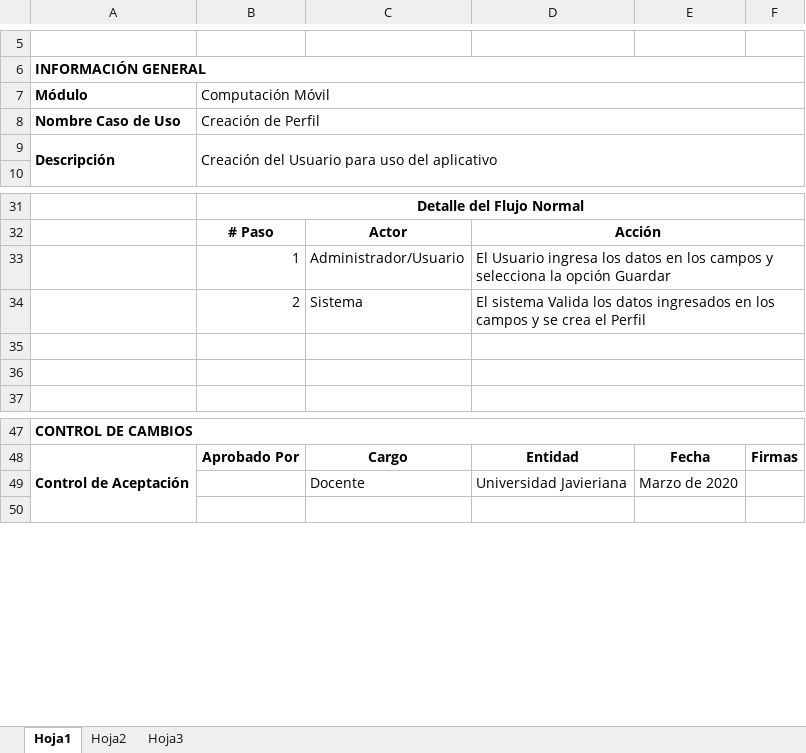
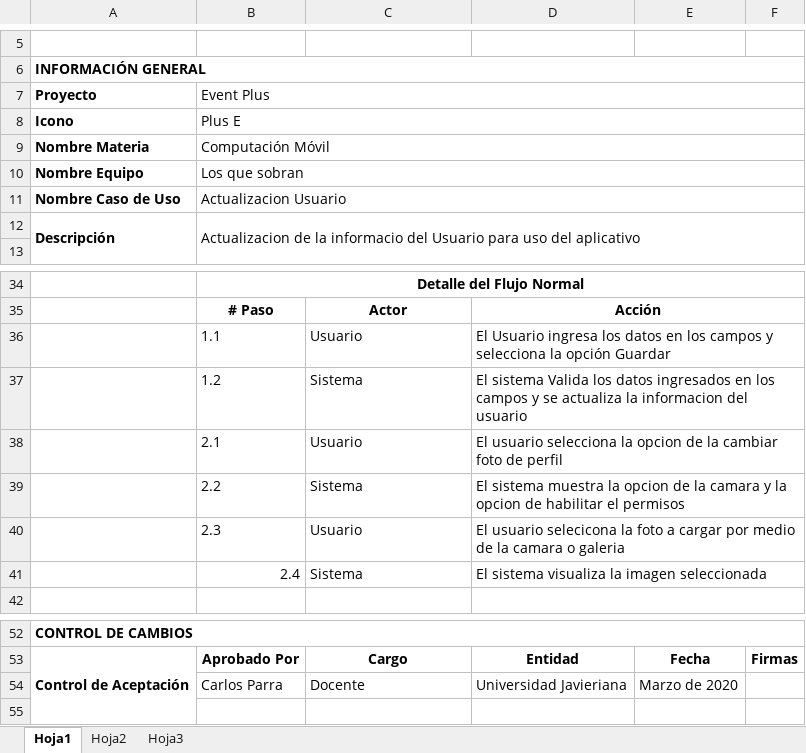
Before and after one commit to guzman44/computacion_movil, an Excel workbook: Propuesta/CasosUsos/Caso de Uso 4 Perfil.xlsx, sheet Hoja1, drawn as a sheet; only a part is shown, gaps mark what is left out; values as stored, in another font and other column widths than the file's, no borders; charts and pictures not drawn; removed rows and columns are numbered as before the commit, all else as after; the diff names each change by its address in the sheet, - before the commit and + after, or states it on an @@ line.

Commit message:
Se realizan ajustes a los casos de usos

```diff
--- a/Propuesta/CasosUsos/Caso de Uso 4 Perfil.xlsx (sheet Hoja1)
+++ b/Propuesta/CasosUsos/Caso de Uso 4 Perfil.xlsx (sheet Hoja1)
+row 7: Proyecto | Event Plus
+row 8: Icono | Plus E
-A9: Módulo
+A9: Nombre Materia
+row 10: Nombre Equipo | Los que sobran
-B11: Creación de Perfil
+B11: Actualizacion Usuario
-B12: Creación del Usuario…
+B12: Actualizacion de la informacio del Usuario…
-row 33:  | 1 | Administrador/Usuario | El Usuario ingresa los datos en los campos y selecciona la opción Guardar
+row 36:  | 1.1 | Usuario | El Usuario ingresa los datos en los campos y selecciona la opción Guardar
-B37: 2
+B37: 1.2
-D37: …y se crea el Perfil
+D37: …y se actualiza la informacion del usuario
-row 38: (empty)
+row 38:  | 2.1 | Usuario | El usuario selecciona la opcion de la cambiar foto de perfil
-row 39: (empty)
+row 39:  | 2.2 | Sistema | El sistema muestra la opcion de la camara y la opcion de habilitar el permisos
+row 40:  | 2.3 | Usuario | El usuario selecicona la foto a cargar por medio de la camara o galeria
+row 41:  | 2.4 | Sistema | El sistema visualiza la imagen seleccionada
-B54: (empty)
+B54: Carlos Parra
```
Also changed, not shown: charts or pictures, Propuesta/CasosUsos/Caso de Uso 1 Login.xlsx, Propuesta/CasosUsos/Caso de Uso 12 Configuraciones.xlsx, 19 other files.
